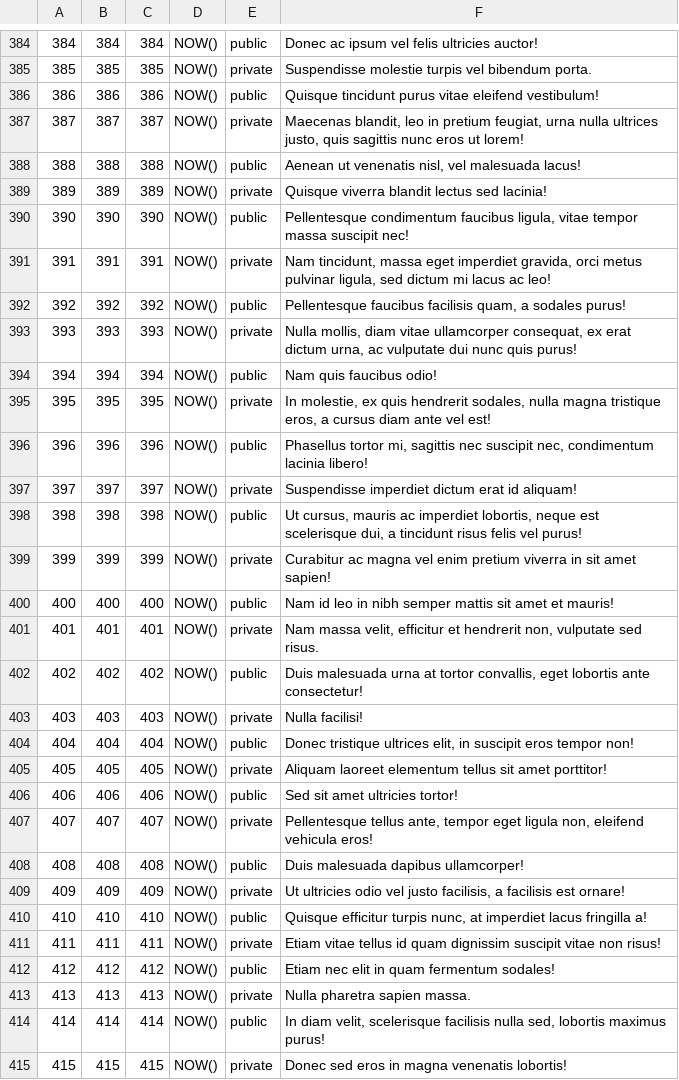
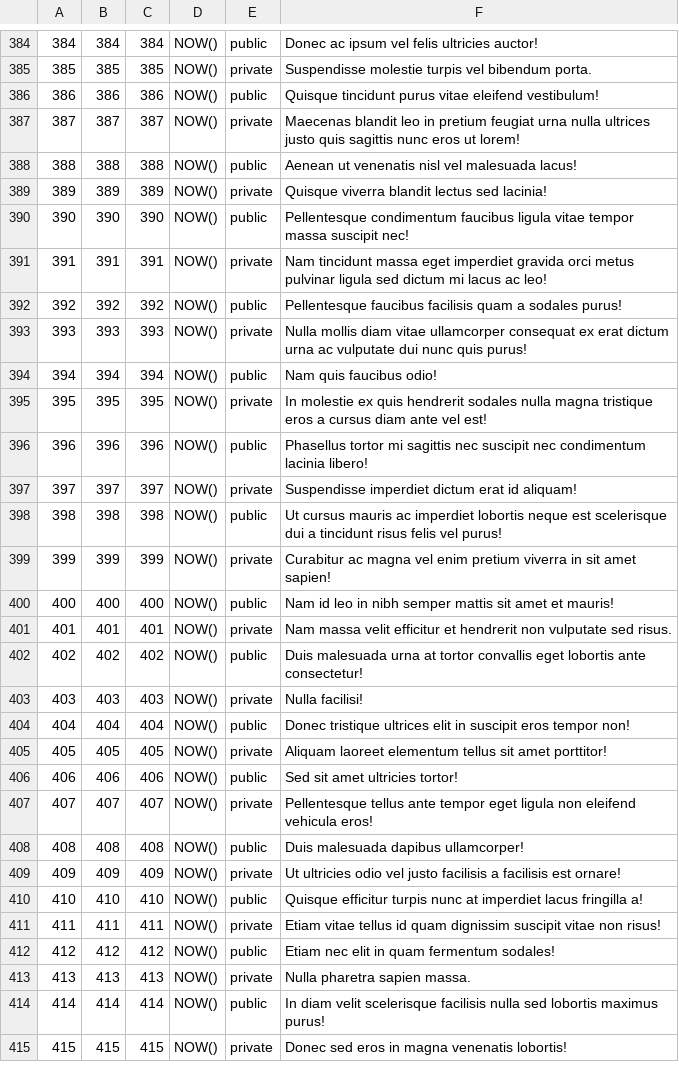
Before and after one commit to bschwenn/oasys, a CSV file: db/post.csv, drawn as a sheet; only a part is shown, gaps mark what is left out; the diff covers the shown part only.

```diff
--- a/db/post.csv
+++ b/db/post.csv
@@ -386,26 +386,26 @@
 386,386,386,NOW(),public,Quisque tincidunt purus vitae eleifend vestibulum!
-387,387,387,NOW(),private,"Maecenas blandit, leo in pretium feugiat, urna nulla ultrices justo, quis sagittis nunc eros ut lorem!"
-388,388,388,NOW(),public,"Aenean ut venenatis nisl, vel malesuada lacus!"
+387,387,387,NOW(),private,Maecenas blandit leo in pretium feugiat urna nulla ultrices justo quis sagittis nunc eros ut lorem!
+388,388,388,NOW(),public,Aenean ut venenatis nisl vel malesuada lacus!
 389,389,389,NOW(),private,Quisque viverra blandit lectus sed lacinia!
-390,390,390,NOW(),public,"Pellentesque condimentum faucibus ligula, vitae tempor massa suscipit nec!"
-391,391,391,NOW(),private,"Nam tincidunt, massa eget imperdiet gravida, orci metus pulvinar ligula, sed dictum mi lacus ac leo!"
-392,392,392,NOW(),public,"Pellentesque faucibus facilisis quam, a sodales purus!"
-393,393,393,NOW(),private,"Nulla mollis, diam vitae ullamcorper consequat, ex erat dictum urna, ac vulputate dui nunc quis purus!"
+390,390,390,NOW(),public,Pellentesque condimentum faucibus ligula vitae tempor massa suscipit nec!
+391,391,391,NOW(),private,Nam tincidunt massa eget imperdiet gravida orci metus pulvinar ligula sed dictum mi lacus ac leo!
+392,392,392,NOW(),public,Pellentesque faucibus facilisis quam a sodales purus!
+393,393,393,NOW(),private,Nulla mollis diam vitae ullamcorper consequat ex erat dictum urna ac vulputate dui nunc quis purus!
 394,394,394,NOW(),public,Nam quis faucibus odio!
-395,395,395,NOW(),private,"In molestie, ex quis hendrerit sodales, nulla magna tristique eros, a cursus diam ante vel est!"
-396,396,396,NOW(),public,"Phasellus tortor mi, sagittis nec suscipit nec, condimentum lacinia libero!"
+395,395,395,NOW(),private,In molestie ex quis hendrerit sodales nulla magna tristique eros a cursus diam ante vel est!
+396,396,396,NOW(),public,Phasellus tortor mi sagittis nec suscipit nec condimentum lacinia libero!
 397,397,397,NOW(),private,Suspendisse imperdiet dictum erat id aliquam!
-398,398,398,NOW(),public,"Ut cursus, mauris ac imperdiet lobortis, neque est scelerisque dui, a tincidunt risus felis vel purus!"
+398,398,398,NOW(),public,Ut cursus mauris ac imperdiet lobortis neque est scelerisque dui a tincidunt risus felis vel purus!
 399,399,399,NOW(),private,Curabitur ac magna vel enim pretium viverra in sit amet sapien!
 400,400,400,NOW(),public,Nam id leo in nibh semper mattis sit amet et mauris!
-401,401,401,NOW(),private,"Nam massa velit, efficitur et hendrerit non, vulputate sed risus."
-402,402,402,NOW(),public,"Duis malesuada urna at tortor convallis, eget lobortis ante consectetur!"
+401,401,401,NOW(),private,Nam massa velit efficitur et hendrerit non vulputate sed risus.
+402,402,402,NOW(),public,Duis malesuada urna at tortor convallis eget lobortis ante consectetur!
 403,403,403,NOW(),private,Nulla facilisi!
-404,404,404,NOW(),public,"Donec tristique ultrices elit, in suscipit eros tempor non!"
+404,404,404,NOW(),public,Donec tristique ultrices elit in suscipit eros tempor non!
 405,405,405,NOW(),private,Aliquam laoreet elementum tellus sit amet porttitor!
 406,406,406,NOW(),public,Sed sit amet ultricies tortor!
-407,407,407,NOW(),private,"Pellentesque tellus ante, tempor eget ligula non, eleifend vehicula eros!"
+407,407,407,NOW(),private,Pellentesque tellus ante tempor eget ligula non eleifend vehicula eros!
 408,408,408,NOW(),public,Duis malesuada dapibus ullamcorper!
-409,409,409,NOW(),private,"Ut ultricies odio vel justo facilisis, a facilisis est ornare!"
-410,410,410,NOW(),public,"Quisque efficitur turpis nunc, at imperdiet lacus fringilla a!"
+409,409,409,NOW(),private,Ut ultricies odio vel justo facilisis a facilisis est ornare!
+410,410,410,NOW(),public,Quisque efficitur turpis nunc at imperdiet lacus fringilla a!
 411,411,411,NOW(),private,Etiam vitae tellus id quam dignissim suscipit vitae non risus!
@@ -413,3 +413,3 @@
 413,413,413,NOW(),private,Nulla pharetra sapien massa.
-414,414,414,NOW(),public,"In diam velit, scelerisque facilisis nulla sed, lobortis maximus purus!"
+414,414,414,NOW(),public,In diam velit scelerisque facilisis nulla sed lobortis maximus purus!
 415,415,415,NOW(),private,Donec sed eros in magna venenatis lobortis!
```
Also changed, not shown: 173 edited cells elsewhere in this file, db/flock.csv, db/interest.csv.
